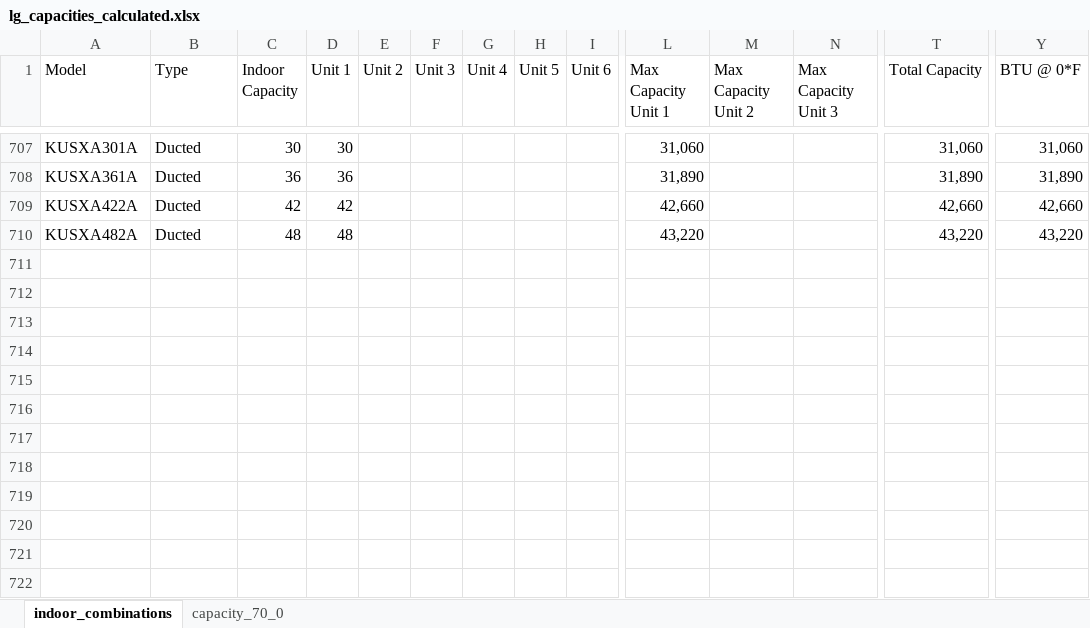
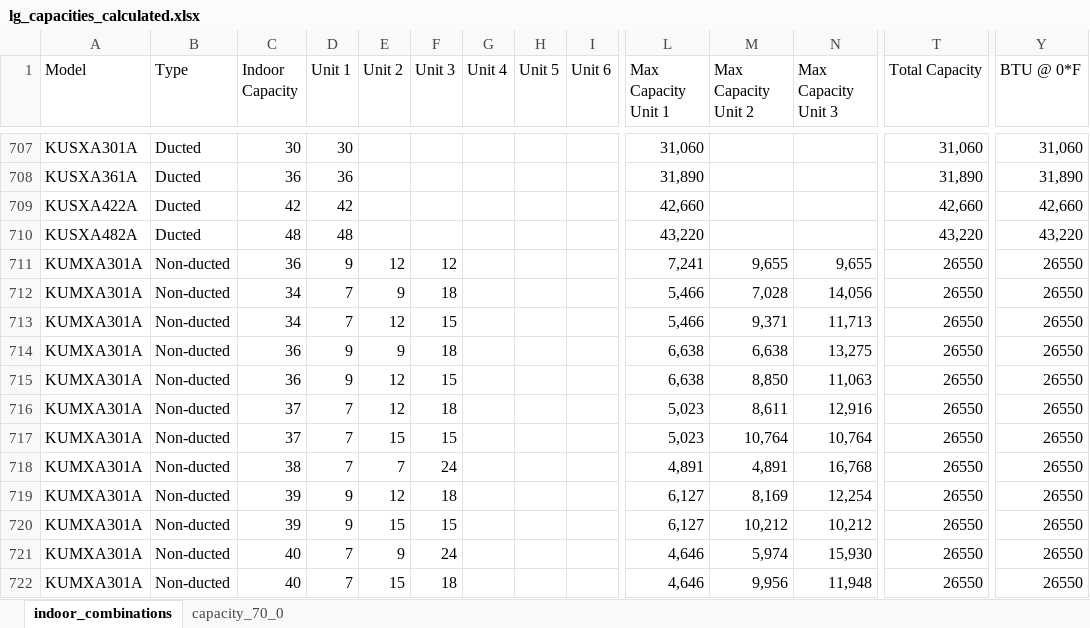
Before and after one commit to alextwest/ashp_calculator, an Excel workbook: backend/assets/data/lg_capacities_calculated.xlsx, sheet indoor_combinations, drawn as a sheet; only a part is shown, gaps mark what is left out; values as stored, in another font and other column widths than the file's, no borders; rows hold the shown columns only; the diff names each change by its address in the sheet, - before the commit and + after, or states it on an @@ line.

Commit message:
Add files via upload

```diff
--- a/backend/assets/data/lg_capacities_calculated.xlsx (sheet indoor_combinations)
+++ b/backend/assets/data/lg_capacities_calculated.xlsx (sheet indoor_combinations)
+row 711: KUMXA301A | Non-ducted | 36 | 9 | 12 | 12 |  |  |  | 7,241 | 9,655 | 9,655 | 26550 | 26550
+row 712: KUMXA301A | Non-ducted | 34 | 7 | 9 | 18 |  |  |  | 5,466 | 7,028 | 14,056 | 26550 | 26550
+row 713: KUMXA301A | Non-ducted | 34 | 7 | 12 | 15 |  |  |  | 5,466 | 9,371 | 11,713 | 26550 | 26550
+row 714: KUMXA301A | Non-ducted | 36 | 9 | 9 | 18 |  |  |  | 6,638 | 6,638 | 13,275 | 26550 | 26550
+row 715: KUMXA301A | Non-ducted | 36 | 9 | 12 | 15 |  |  |  | 6,638 | 8,850 | 11,063 | 26550 | 26550
+row 716: KUMXA301A | Non-ducted | 37 | 7 | 12 | 18 |  |  |  | 5,023 | 8,611 | 12,916 | 26550 | 26550
+row 717: KUMXA301A | Non-ducted | 37 | 7 | 15 | 15 |  |  |  | 5,023 | 10,764 | 10,764 | 26550 | 26550
+row 718: KUMXA301A | Non-ducted | 38 | 7 | 7 | 24 |  |  |  | 4,891 | 4,891 | 16,768 | 26550 | 26550
+row 719: KUMXA301A | Non-ducted | 39 | 9 | 12 | 18 |  |  |  | 6,127 | 8,169 | 12,254 | 26550 | 26550
+row 720: KUMXA301A | Non-ducted | 39 | 9 | 15 | 15 |  |  |  | 6,127 | 10,212 | 10,212 | 26550 | 26550
+row 721: KUMXA301A | Non-ducted | 40 | 7 | 9 | 24 |  |  |  | 4,646 | 5,974 | 15,930 | 26550 | 26550
+row 722: KUMXA301A | Non-ducted | 40 | 7 | 15 | 18 |  |  |  | 4,646 | 9,956 | 11,948 | 26550 | 26550
```
